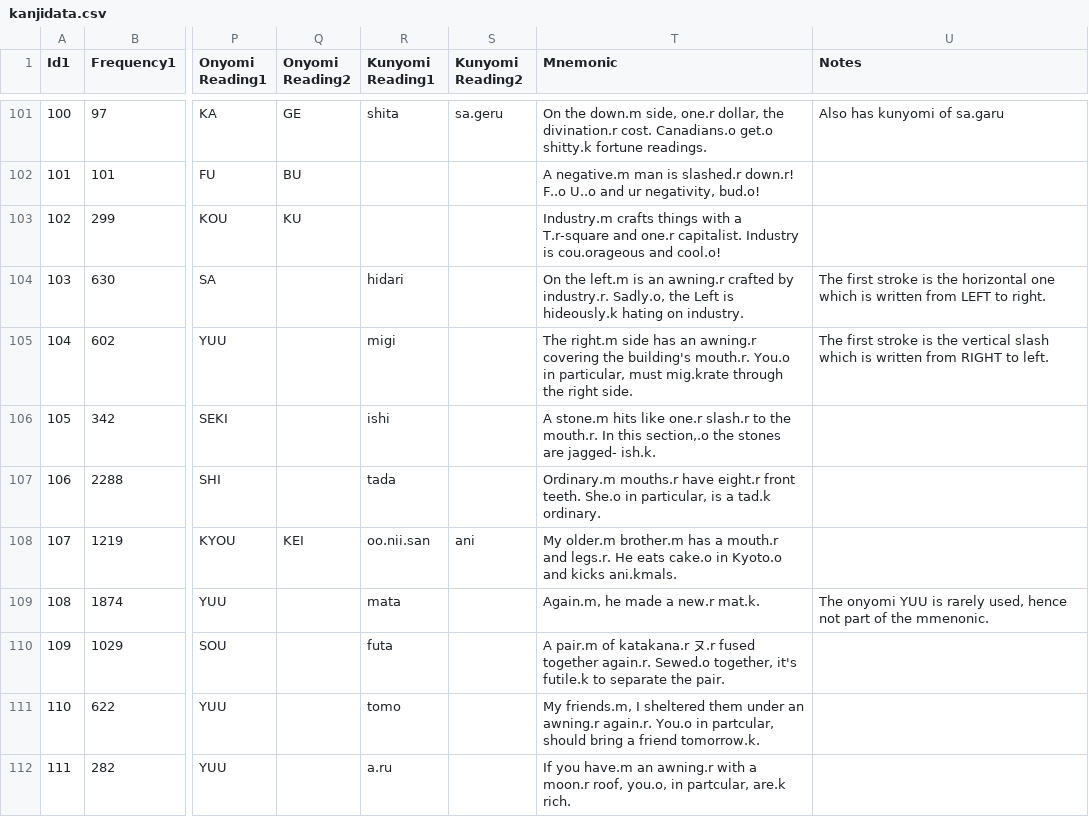
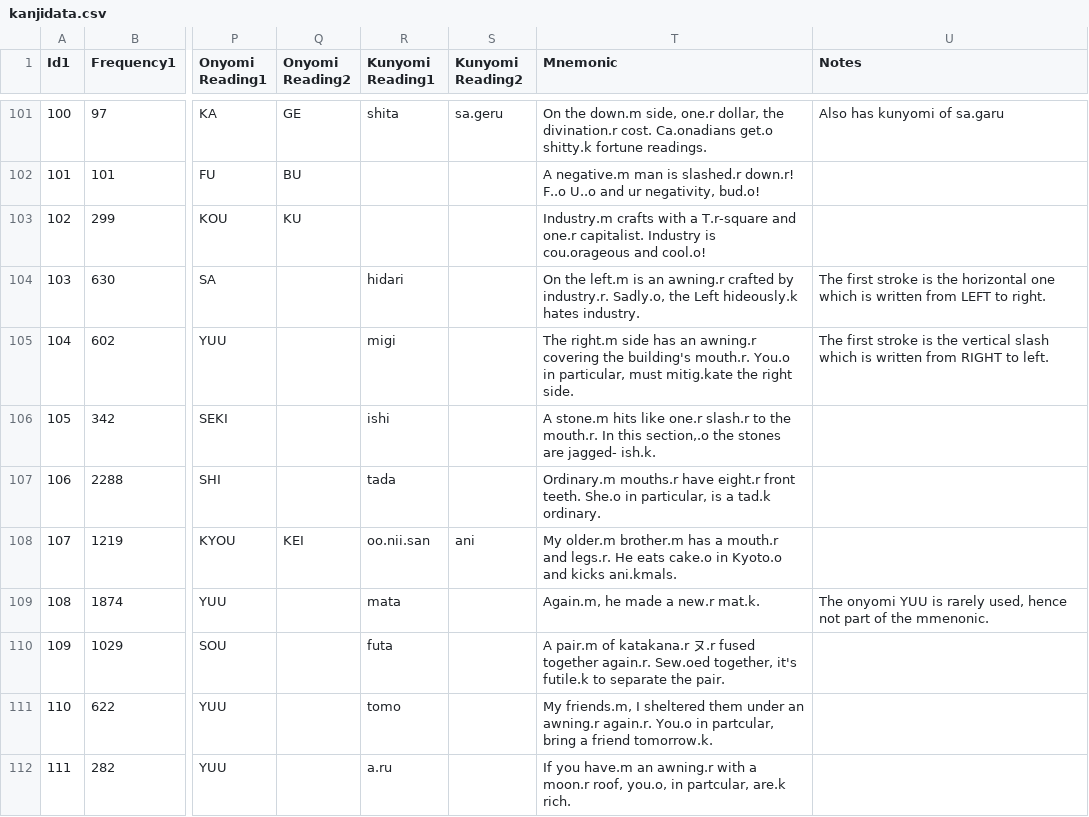
Before and after one commit to acrainier1/microblog, a CSV file: db_tools/kanjidata.csv, drawn as a sheet; only a part is shown, gaps mark what is left out; the diff covers the shown part only; the diff names each change by its address in the sheet, - before the commit and + after, or states it on an @@ line.

```diff
--- a/db_tools/kanjidata.csv
+++ b/db_tools/kanjidata.csv
-T101 (Mnemonic): …divination.r cost. Canadians.o get.o shitty.k…
+T101 (Mnemonic): …divination.r cost. Ca.onadians get.o shitty.k…
-T103 (Mnemonic): Industry.m crafts things with a…
+T103 (Mnemonic): Industry.m crafts with a…
-T104 (Mnemonic): …the Left is hideously.k hating on industry.
+T104 (Mnemonic): …the Left hideously.k hates industry.
-T105 (Mnemonic): …particular, must mig.krate through the right…
+T105 (Mnemonic): …particular, must mitig.kate the right…
-T110 (Mnemonic): …together again.r. Sewed.o together, it's…
+T110 (Mnemonic): …together again.r. Sew.oed together, it's…
-T111 (Mnemonic): …in partcular, should bring a…
+T111 (Mnemonic): …in partcular, bring a…
```
Also changed, not shown: 1 added row and 141 edited cells elsewhere in this file, 6 other files.
